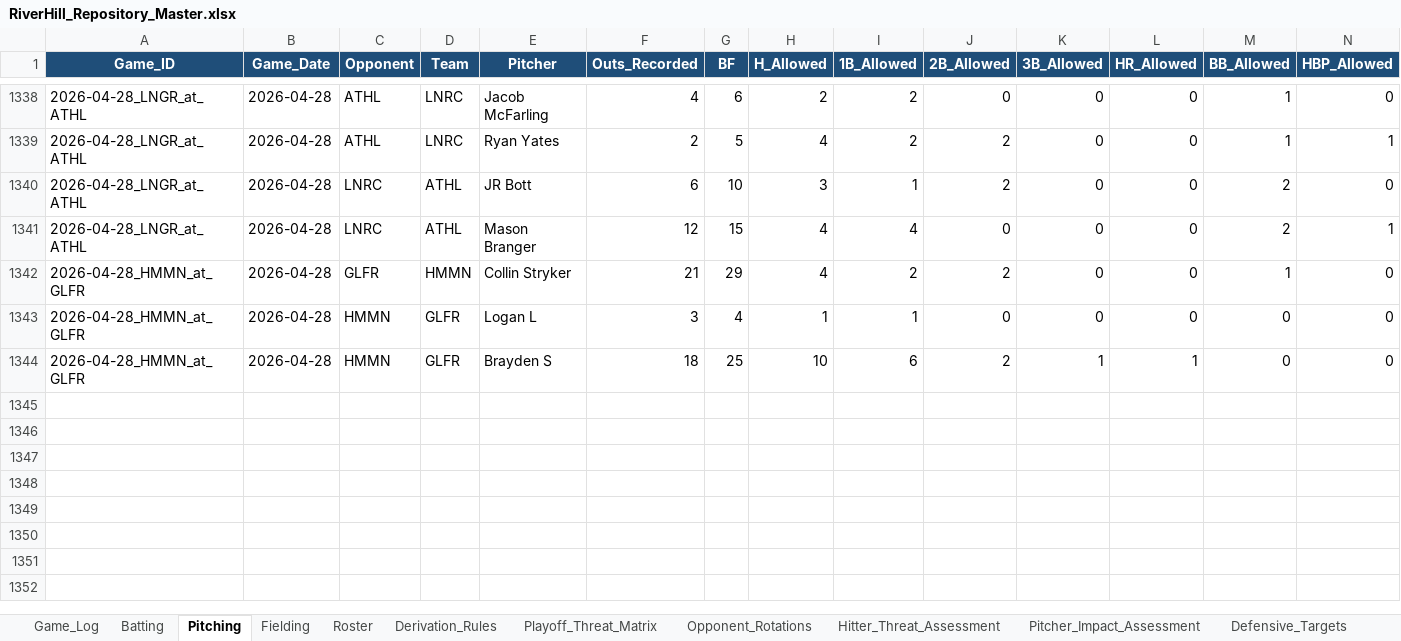
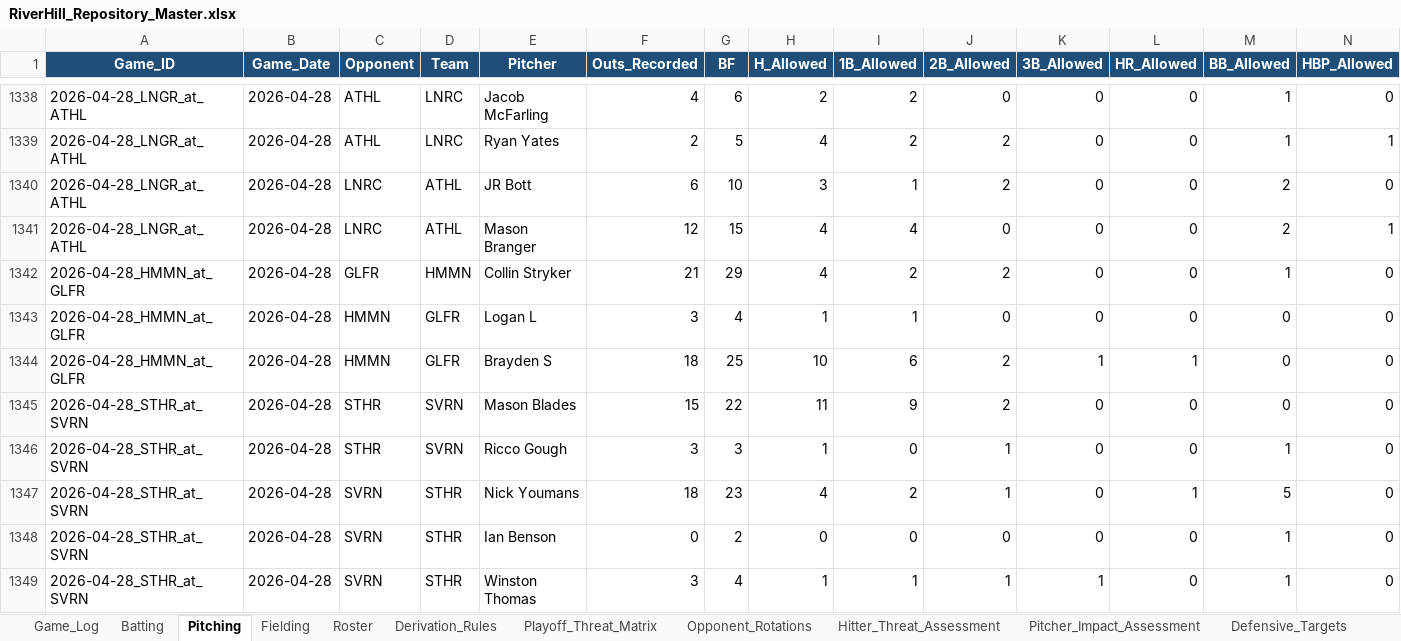
Before and after one commit to hughnorwood/hawks-scouting, an Excel workbook: data/RiverHill_Repository_Master.xlsx, sheet Pitching, drawn as a sheet; only a part is shown, gaps mark what is left out; values as stored, in another font and other column widths than the file's, no borders; rows hold the shown columns only; the diff names each change by its address in the sheet, - before the commit and + after, or states it on an @@ line.

```diff
--- a/data/RiverHill_Repository_Master.xlsx (sheet Pitching)
+++ b/data/RiverHill_Repository_Master.xlsx (sheet Pitching)
+row 1345: 2026-04-28_STHR_at_SVRN | 2026-04-28 | STHR | SVRN | Mason Blades | 15 | 22 | 11 | 9 | 2 | 0 | 0 | 0 | 0
+row 1346: 2026-04-28_STHR_at_SVRN | 2026-04-28 | STHR | SVRN | Ricco Gough | 3 | 3 | 1 | 0 | 1 | 0 | 0 | 1 | 0
+row 1347: 2026-04-28_STHR_at_SVRN | 2026-04-28 | SVRN | STHR | Nick Youmans | 18 | 23 | 4 | 2 | 1 | 0 | 1 | 5 | 0
+row 1348: 2026-04-28_STHR_at_SVRN | 2026-04-28 | SVRN | STHR | Ian Benson | 0 | 2 | 0 | 0 | 0 | 0 | 0 | 1 | 0
+row 1349: 2026-04-28_STHR_at_SVRN | 2026-04-28 | SVRN | STHR | Winston Thomas | 3 | 4 | 1 | 1 | 1 | 1 | 0 | 1 | 0
```
Also changed, not shown: sheet Batting, sheet Fielding, sheet Game_Log, 5 other files.
